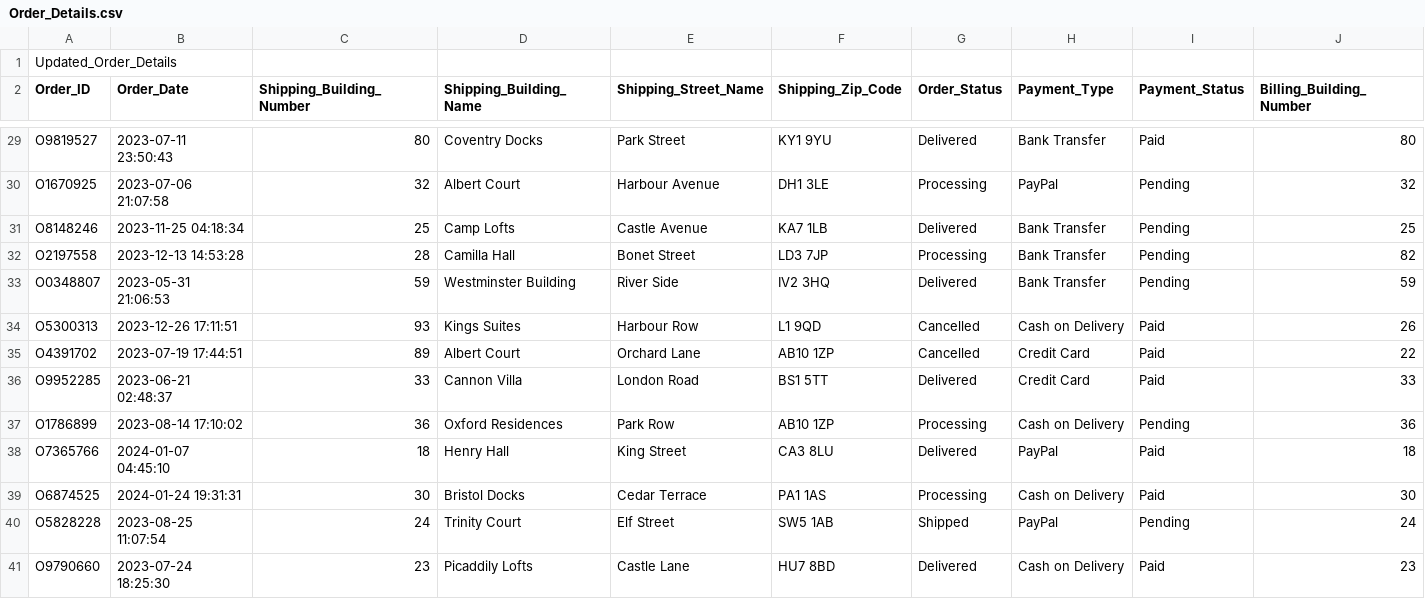
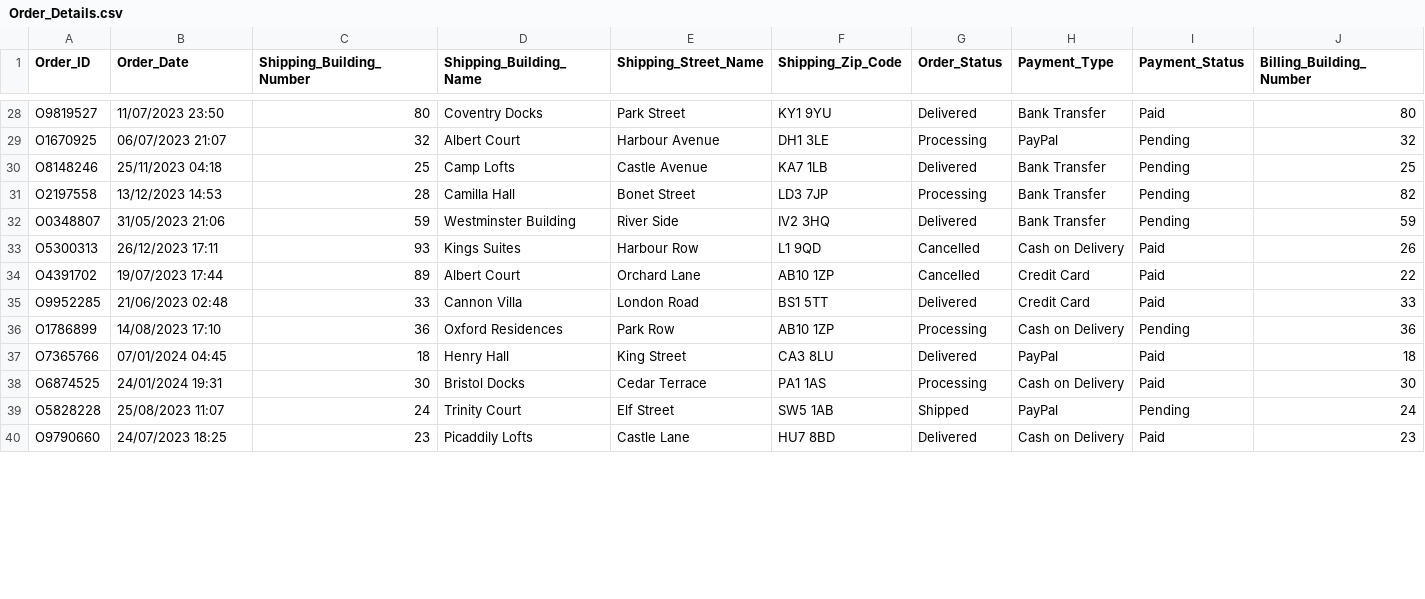
Before and after one commit to abigail-g/E-commerceDB, a CSV file: Files/Order_Details.csv, drawn as a sheet; only a part is shown, gaps mark what is left out; removed rows and columns are numbered as before the commit, all else as after; rows hold the shown columns only; the diff covers the shown part only; the diff names each change by its address in the sheet, - before the commit and + after, or states it on an @@ line.

```diff
--- a/Files/Order_Details.csv
+++ b/Files/Order_Details.csv
-row 1: Updated_Order_Details
-B28 (Order_Date): 2023-07-11 23:50:43
+B28 (Order_Date): 11/07/2023 23:50
-B29 (Order_Date): 2023-07-06 21:07:58
+B29 (Order_Date): 06/07/2023 21:07
-B30 (Order_Date): 2023-11-25 04:18:34
+B30 (Order_Date): 25/11/2023 04:18
-B31 (Order_Date): 2023-12-13 14:53:28
+B31 (Order_Date): 13/12/2023 14:53
-B32 (Order_Date): 2023-05-31 21:06:53
+B32 (Order_Date): 31/05/2023 21:06
-B33 (Order_Date): 2023-12-26 17:11:51
+B33 (Order_Date): 26/12/2023 17:11
-B34 (Order_Date): 2023-07-19 17:44:51
+B34 (Order_Date): 19/07/2023 17:44
-B35 (Order_Date): 2023-06-21 02:48:37
+B35 (Order_Date): 21/06/2023 02:48
-B36 (Order_Date): 2023-08-14 17:10:02
+B36 (Order_Date): 14/08/2023 17:10
-B37 (Order_Date): 2024-01-07 04:45:10
+B37 (Order_Date): 07/01/2024 04:45
-B38 (Order_Date): 2024-01-24 19:31:31
+B38 (Order_Date): 24/01/2024 19:31
-B39 (Order_Date): 2023-08-25 11:07:54
+B39 (Order_Date): 25/08/2023 11:07
-B40 (Order_Date): 2023-07-24 18:25:30
+B40 (Order_Date): 24/07/2023 18:25
```
Also changed, not shown: 137 edited cells elsewhere in this file, Files/Order_Item.csv, Files/Reviews.csv, 1 other file.
